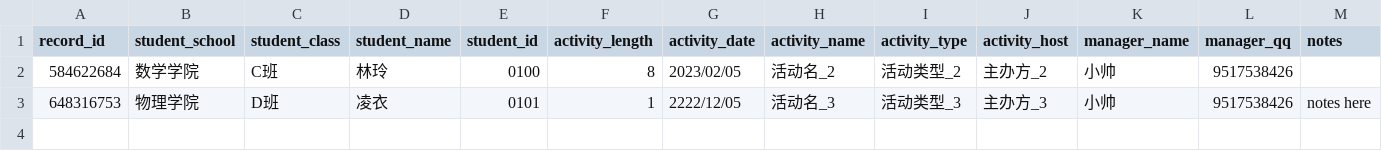
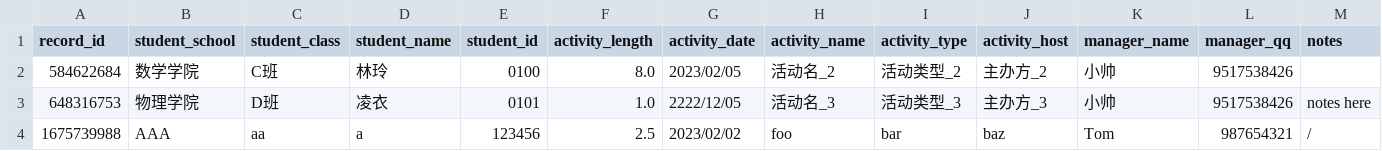
Before and after one commit to huang2002/volunteer-system, a CSV file: data/01.csv, drawn as a sheet.

```diff
--- a/data/01.csv
+++ b/data/01.csv
@@ -1,3 +1,4 @@
 record_id,student_school,student_class,student_name,student_id,activity_length,activity_date,activity_name,activity_type,activity_host,manager_name,manager_qq,notes
-584622684,数学学院,C班,林玲,0100,8,2023/02/05,活动名_2,活动类型_2,主办方_2,小帅,9517538426,
-648316753,物理学院,D班,凌衣,0101,1,2222/12/05,活动名_3,活动类型_3,主办方_3,小帅,9517538426,notes here
+584622684,数学学院,C班,林玲,0100,8.0,2023/02/05,活动名_2,活动类型_2,主办方_2,小帅,9517538426,
+648316753,物理学院,D班,凌衣,0101,1.0,2222/12/05,活动名_3,活动类型_3,主办方_3,小帅,9517538426,notes here
+1675739988,AAA,aa,a,123456,2.5,2023/02/02,foo,bar,baz,Tom,987654321,/
```
Also changed, not shown: 4 other files.
